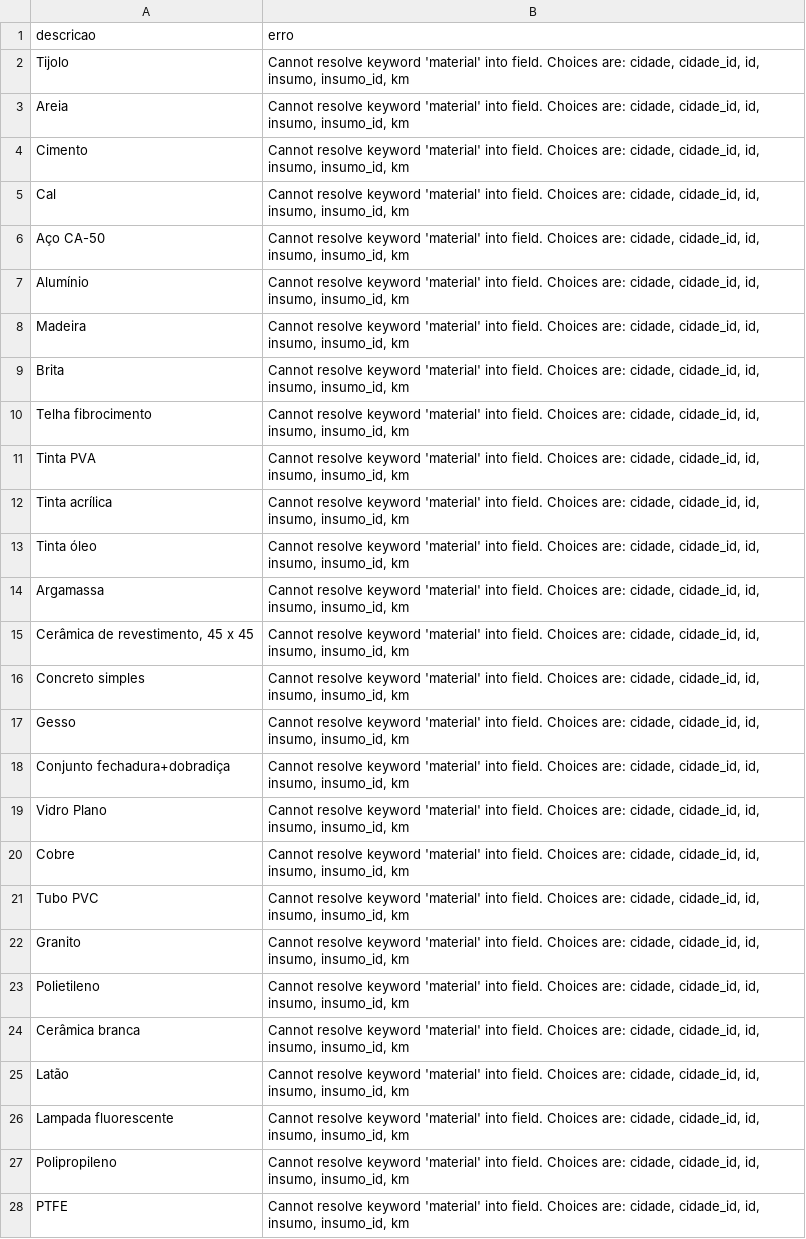
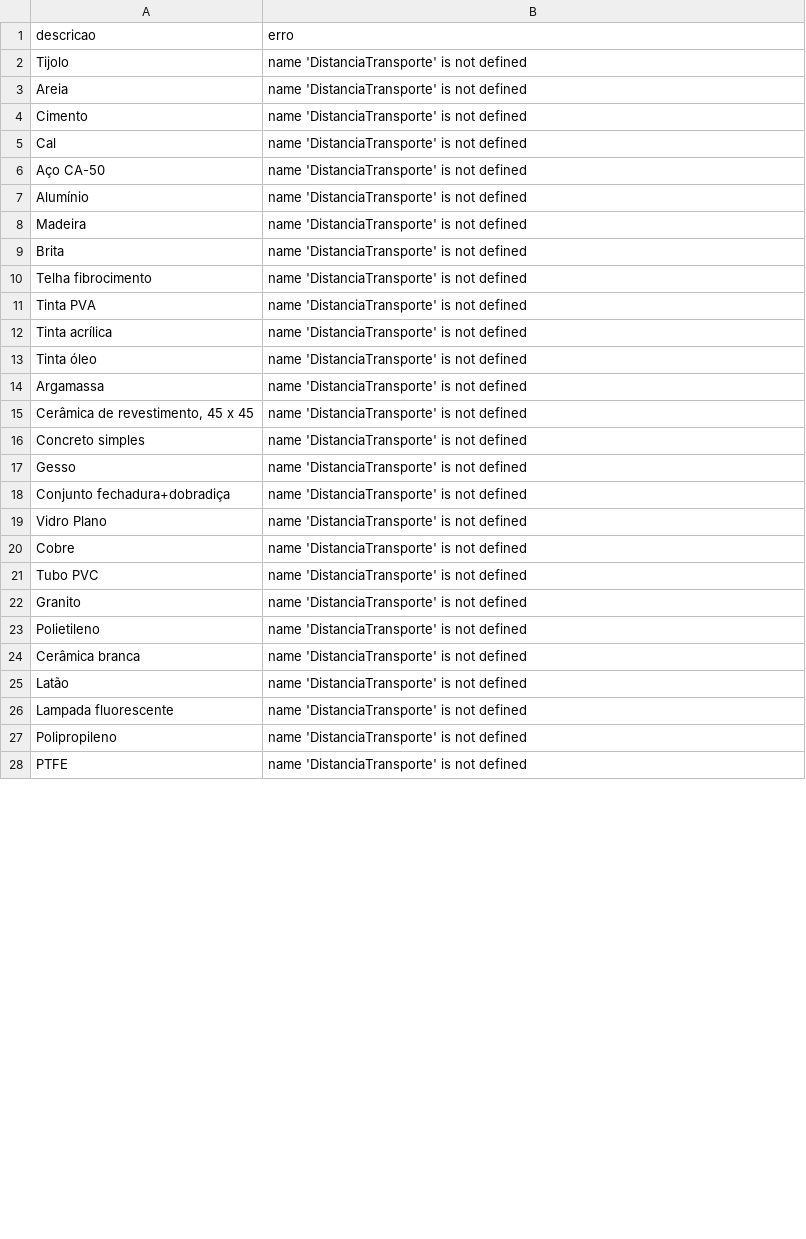
Before and after one commit to agneloobruno/projeto_b4ge, a CSV file: backend/materiais_erro.csv, drawn as a sheet; only a part is shown; the diff covers the shown part only.

Commit message:
Feat: corrige referência de modelo para DistanciaInsumoCidade no comando de importação de materiais

```diff
--- a/backend/materiais_erro.csv
+++ b/backend/materiais_erro.csv
@@ -1,28 +1,28 @@
 descricao,erro
-Tijolo ,"Cannot resolve keyword 'material' into field. Choices are: cidade, cidade_id, id, insumo, insumo_id, km"
-Areia,"Cannot resolve keyword 'material' into field. Choices are: cidade, cidade_id, id, insumo, insumo_id, km"
-Cimento,"Cannot resolve keyword 'material' into field. Choices are: cidade, cidade_id, id, insumo, insumo_id, km"
-Cal,"Cannot resolve keyword 'material' into field. Choices are: cidade, cidade_id, id, insumo, insumo_id, km"
-Aço CA-50,"Cannot resolve keyword 'material' into field. Choices are: cidade, cidade_id, id, insumo, insumo_id, km"
-Alumínio,"Cannot resolve keyword 'material' into field. Choices are: cidade, cidade_id, id, insumo, insumo_id, km"
-Madeira,"Cannot resolve keyword 'material' into field. Choices are: cidade, cidade_id, id, insumo, insumo_id, km"
-Brita,"Cannot resolve keyword 'material' into field. Choices are: cidade, cidade_id, id, insumo, insumo_id, km"
-Telha fibrocimento,"Cannot resolve keyword 'material' into field. Choices are: cidade, cidade_id, id, insumo, insumo_id, km"
-Tinta PVA,"Cannot resolve keyword 'material' into field. Choices are: cidade, cidade_id, id, insumo, insumo_id, km"
-Tinta acrílica,"Cannot resolve keyword 'material' into field. Choices are: cidade, cidade_id, id, insumo, insumo_id, km"
-Tinta óleo,"Cannot resolve keyword 'material' into field. Choices are: cidade, cidade_id, id, insumo, insumo_id, km"
-Argamassa,"Cannot resolve keyword 'material' into field. Choices are: cidade, cidade_id, id, insumo, insumo_id, km"
-"Cerâmica de revestimento, 45 x 45","Cannot resolve keyword 'material' into field. Choices are: cidade, cidade_id, id, insumo, insumo_id, km"
-Concreto simples,"Cannot resolve keyword 'material' into field. Choices are: cidade, cidade_id, id, insumo, insumo_id, km"
-Gesso,"Cannot resolve keyword 'material' into field. Choices are: cidade, cidade_id, id, insumo, insumo_id, km"
-Conjunto fechadura+dobradiça,"Cannot resolve keyword 'material' into field. Choices are: cidade, cidade_id, id, insumo, insumo_id, km"
-Vidro Plano,"Cannot resolve keyword 'material' into field. Choices are: cidade, cidade_id, id, insumo, insumo_id, km"
-Cobre,"Cannot resolve keyword 'material' into field. Choices are: cidade, cidade_id, id, insumo, insumo_id, km"
-Tubo PVC,"Cannot resolve keyword 'material' into field. Choices are: cidade, cidade_id, id, insumo, insumo_id, km"
-Granito,"Cannot resolve keyword 'material' into field. Choices are: cidade, cidade_id, id, insumo, insumo_id, km"
-Polietileno,"Cannot resolve keyword 'material' into field. Choices are: cidade, cidade_id, id, insumo, insumo_id, km"
-Cerâmica branca,"Cannot resolve keyword 'material' into field. Choices are: cidade, cidade_id, id, insumo, insumo_id, km"
-Latão,"Cannot resolve keyword 'material' into field. Choices are: cidade, cidade_id, id, insumo, insumo_id, km"
-Lampada fluorescente,"Cannot resolve keyword 'material' into field. Choices are: cidade, cidade_id, id, insumo, insumo_id, km"
-Polipropileno,"Cannot resolve keyword 'material' into field. Choices are: cidade, cidade_id, id, insumo, insumo_id, km"
-PTFE,"Cannot resolve keyword 'material' into field. Choices are: cidade, cidade_id, id, insumo, insumo_id, km"
+Tijolo ,name 'DistanciaTransporte' is not defined
+Areia,name 'DistanciaTransporte' is not defined
+Cimento,name 'DistanciaTransporte' is not defined
+Cal,name 'DistanciaTransporte' is not defined
+Aço CA-50,name 'DistanciaTransporte' is not defined
+Alumínio,name 'DistanciaTransporte' is not defined
+Madeira,name 'DistanciaTransporte' is not defined
+Brita,name 'DistanciaTransporte' is not defined
+Telha fibrocimento,name 'DistanciaTransporte' is not defined
+Tinta PVA,name 'DistanciaTransporte' is not defined
+Tinta acrílica,name 'DistanciaTransporte' is not defined
+Tinta óleo,name 'DistanciaTransporte' is not defined
+Argamassa,name 'DistanciaTransporte' is not defined
+"Cerâmica de revestimento, 45 x 45",name 'DistanciaTransporte' is not defined
+Concreto simples,name 'DistanciaTransporte' is not defined
+Gesso,name 'DistanciaTransporte' is not defined
+Conjunto fechadura+dobradiça,name 'DistanciaTransporte' is not defined
+Vidro Plano,name 'DistanciaTransporte' is not defined
+Cobre,name 'DistanciaTransporte' is not defined
+Tubo PVC,name 'DistanciaTransporte' is not defined
+Granito,name 'DistanciaTransporte' is not defined
+Polietileno,name 'DistanciaTransporte' is not defined
+Cerâmica branca,name 'DistanciaTransporte' is not defined
+Latão,name 'DistanciaTransporte' is not defined
+Lampada fluorescente,name 'DistanciaTransporte' is not defined
+Polipropileno,name 'DistanciaTransporte' is not defined
+PTFE,name 'DistanciaTransporte' is not defined
```
Also changed, not shown: 12 edited cells elsewhere in this file, 1 other file.
